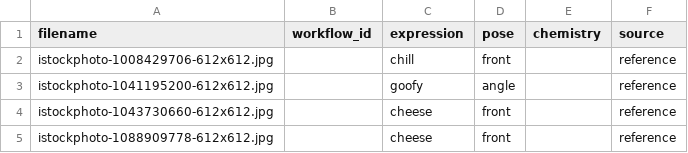
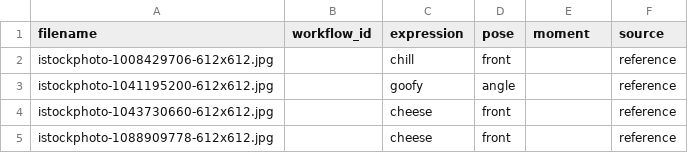
Before and after one commit to monolith-hyeonrae/portrait981, a CSV file: data/datasets/portrait-v1/labels.csv, drawn as a sheet; only a part is shown.

```diff
--- a/data/datasets/portrait-v1/labels.csv
+++ b/data/datasets/portrait-v1/labels.csv
@@ -1,2 +1,2 @@
-filename,workflow_id,expression,pose,chemistry,source
+filename,workflow_id,expression,pose,moment,source
 istockphoto-1008429706-612x612.jpg,,chill,front,,reference
```
Also changed, not shown: 10 other files.
